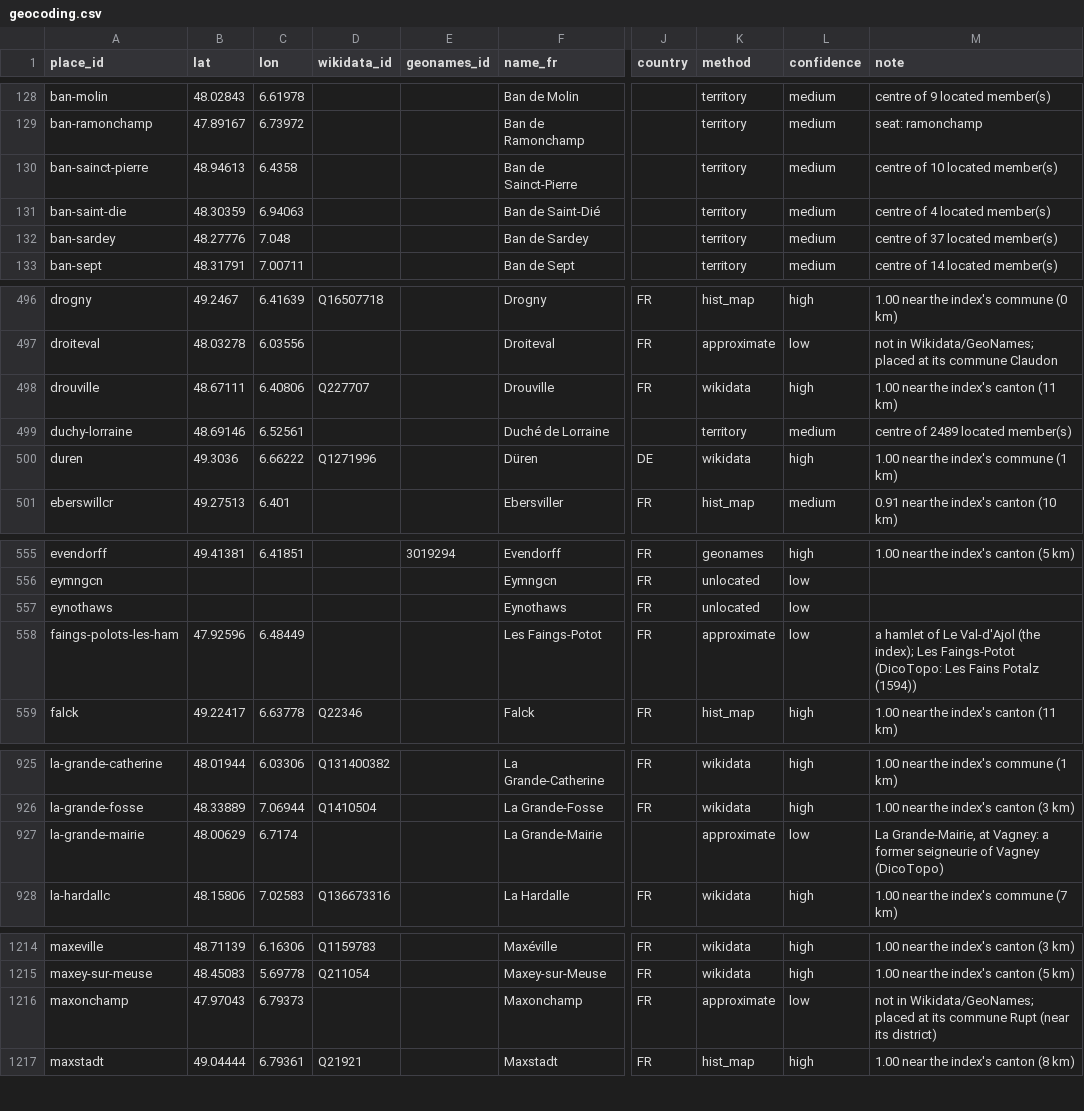
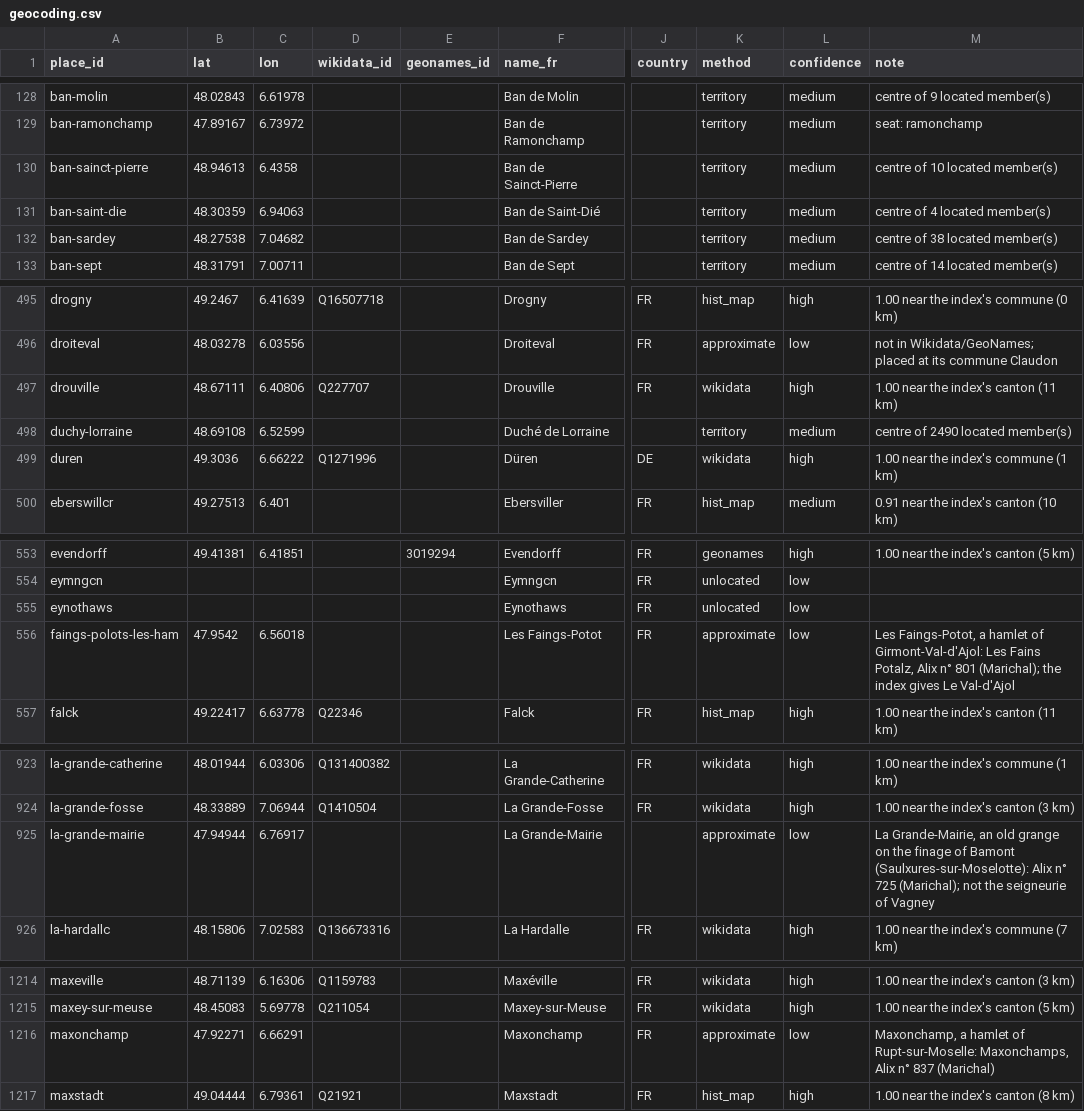
Before and after one commit to skachano/hist-map_dl1594, a CSV file: data/curated/geocoding.csv, drawn as a sheet; only a part is shown, gaps mark what is left out; addresses are those after the commit; the diff covers the shown part only; the diff names each change by its address in the sheet, - before the commit and + after, or states it on an @@ line.

```diff
--- a/data/curated/geocoding.csv
+++ b/data/curated/geocoding.csv
-B132 (lat): 48.27776
+B132 (lat): 48.27538
-C132 (lon): 7.048
+C132 (lon): 7.04682
-M132 (note): centre of 37 located member(s)
+M132 (note): centre of 38 located member(s)
-B498 (lat): 48.69146
+B498 (lat): 48.69108
-C498 (lon): 6.52561
+C498 (lon): 6.52599
-M498 (note): centre of 2489 located member(s)
+M498 (note): centre of 2490 located member(s)
-B556 (lat): 47.92596
+B556 (lat): 47.9542
-C556 (lon): 6.48449
+C556 (lon): 6.56018
-M556 (note): a hamlet of Le Val-d'Ajol (the index); Les Faings-Potot (DicoTopo: Les Fains Potalz (1594))
+M556 (note): Les Faings-Potot, a hamlet of Girmont-Val-d'Ajol: Les Fains Potalz, Alix n° 801 (Marichal); the index gives Le Val-d'Ajol
-B925 (lat): 48.00629
+B925 (lat): 47.94944
-C925 (lon): 6.7174
+C925 (lon): 6.76917
-M925 (note): La Grande-Mairie, at Vagney: a former seigneurie of Vagney (DicoTopo)
+M925 (note): La Grande-Mairie, an old grange on the finage of Bamont (Saulxures-sur-Moselotte): Alix n° 725 (Marichal); not the seigneurie of Vagney
-B1216 (lat): 47.97043
+B1216 (lat): 47.92271
-C1216 (lon): 6.79373
+C1216 (lon): 6.66291
-M1216 (note): not in Wikidata/GeoNames; placed at its commune Rupt (near its district)
+M1216 (note): Maxonchamp, a hamlet of Rupt-sur-Moselle: Maxonchamps, Alix n° 837 (Marichal)
```
Also changed, not shown: 3 added rows, 4 removed rows and 39 edited cells elsewhere in this file, data/curated/entries.csv, data/curated/manual/index_numbers.csv, 12 other files.
